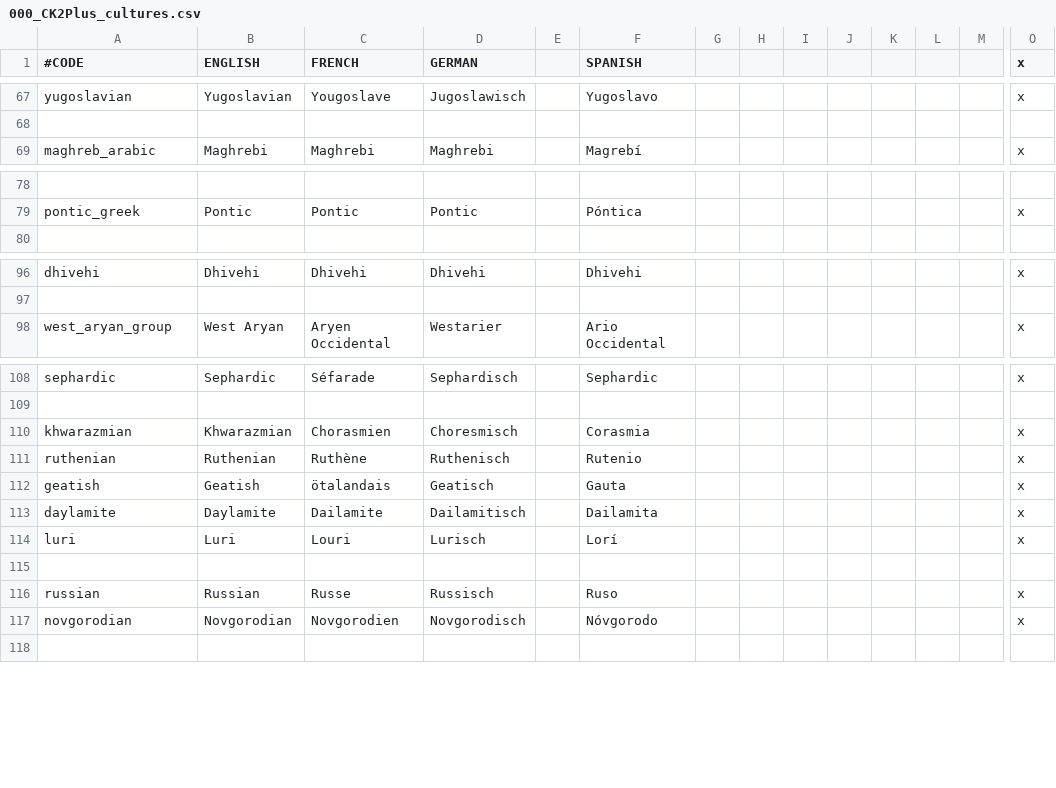
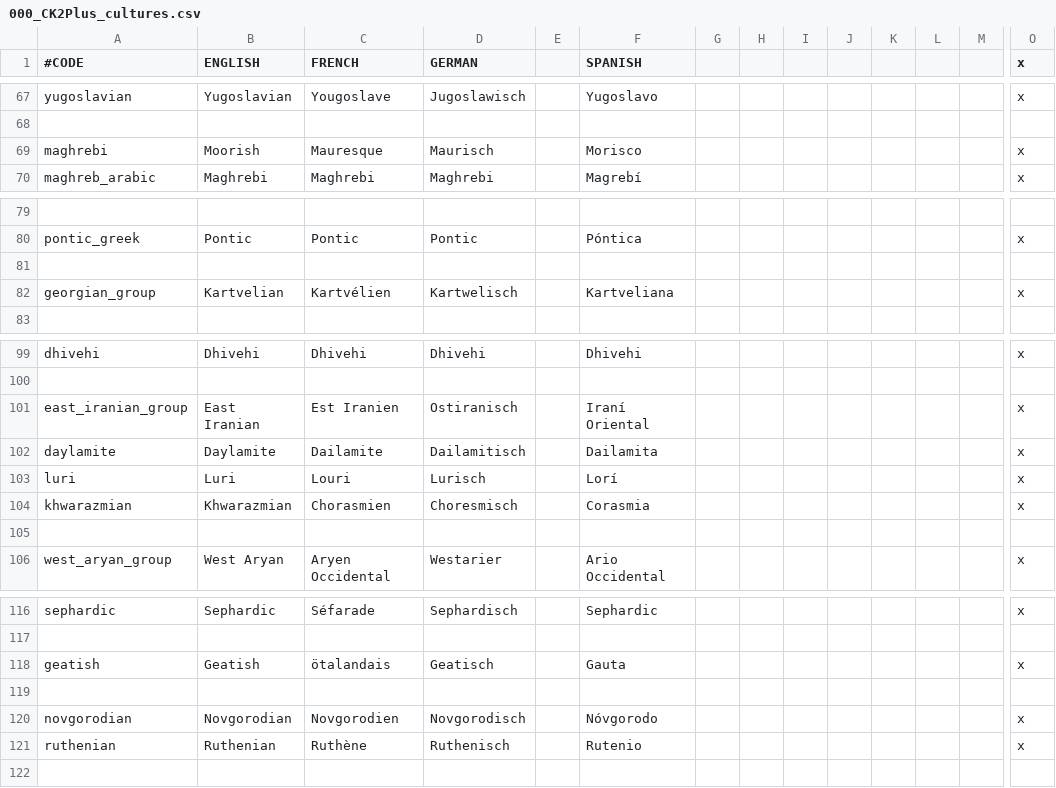
Before and after one commit to ck2plus/CK2Plus_Rewrite, a CSV file: CK2Plus_wip/localisation/000_CK2Plus_cultures.csv, drawn as a sheet; only a part is shown, gaps mark what is left out; removed rows and columns are numbered as before the commit, all else as after; rows hold the shown columns only; the diff covers the shown part only; the diff names each change by its address in the sheet, - before the commit and + after, or states it on an @@ line.

Commit message:
Split off Iranian  (East/West) and Caucasian

```diff
--- a/CK2Plus_wip/localisation/000_CK2Plus_cultures.csv
+++ b/CK2Plus_wip/localisation/000_CK2Plus_cultures.csv
+row 69: maghrebi | Moorish | Mauresque | Maurisch |  | Morisco |  |  |  |  |  |  |  | x
+row 81: (empty)
+row 82: georgian_group | Kartvelian | Kartvélien | Kartwelisch |  | Kartveliana |  |  |  |  |  |  |  | x
+row 101: east_iranian_group | East Iranian | Est Iranien | Ostiranisch |  | Iraní Oriental |  |  |  |  |  |  |  | x
@@ row 113 moved to row 102: daylamite @@
@@ row 114 moved to row 103: luri @@
+row 104: khwarazmian | Khwarazmian | Chorasmien | Choresmisch |  | Corasmia |  |  |  |  |  |  |  | x
+row 105: (empty)
@@ row 112 moved to row 118: geatish @@
-row 119: khwarazmian | Khwarazmian | Chorasmien | Choresmisch |  | Corasmia |  |  |  |  |  |  |  | x
+row 119: (empty)
@@ row 117 moved to row 120: novgorodian @@
-row 115: (empty)
-row 116: russian | Russian | Russe | Russisch |  | Ruso |  |  |  |  |  |  |  | x
```
Also changed, not shown: 1 added row elsewhere in this file, 4 other files.
